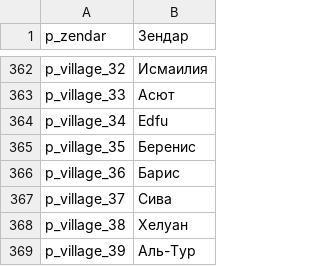
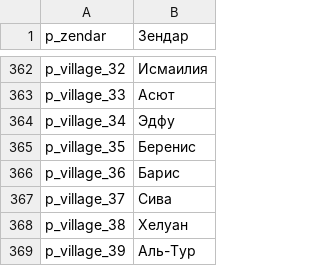
Before and after one commit to MolunSIB/BetweenEmpiresV1.0RUS, a CSV file: ru/parties.csv, drawn as a sheet; only a part is shown, gaps mark what is left out.

```diff
--- a/ru/parties.csv
+++ b/ru/parties.csv
@@ -363,3 +363,3 @@ p_village_32|Исмаилия
 p_village_33|Асют
-p_village_34|Edfu
+p_village_34|Эдфу
 p_village_35|Беренис
```
Also changed, not shown: ru/dialogs.csv, ru/factions.csv.
